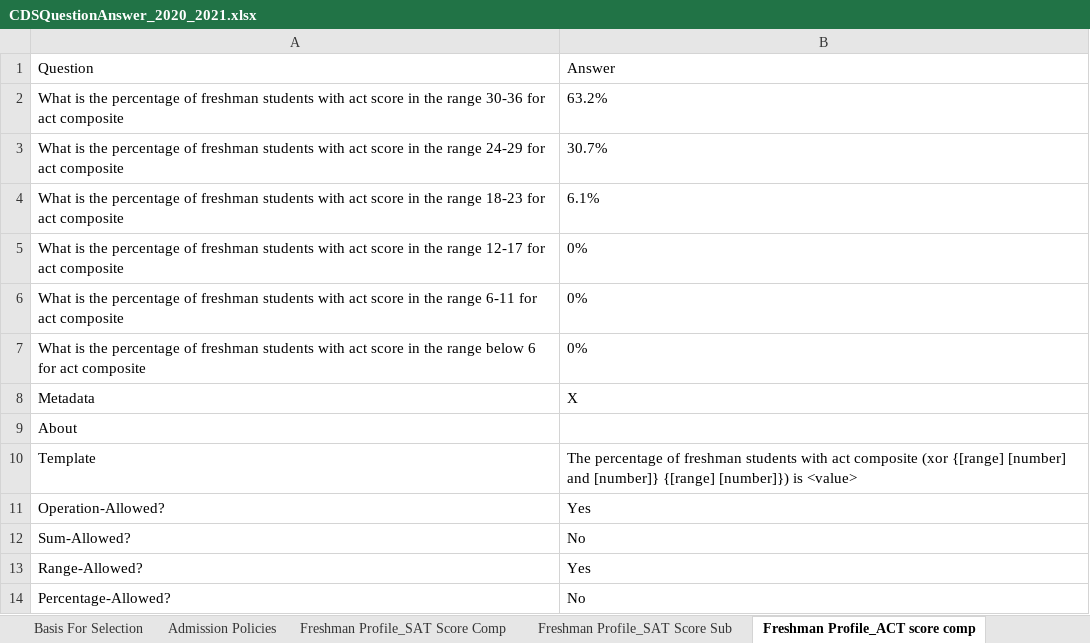
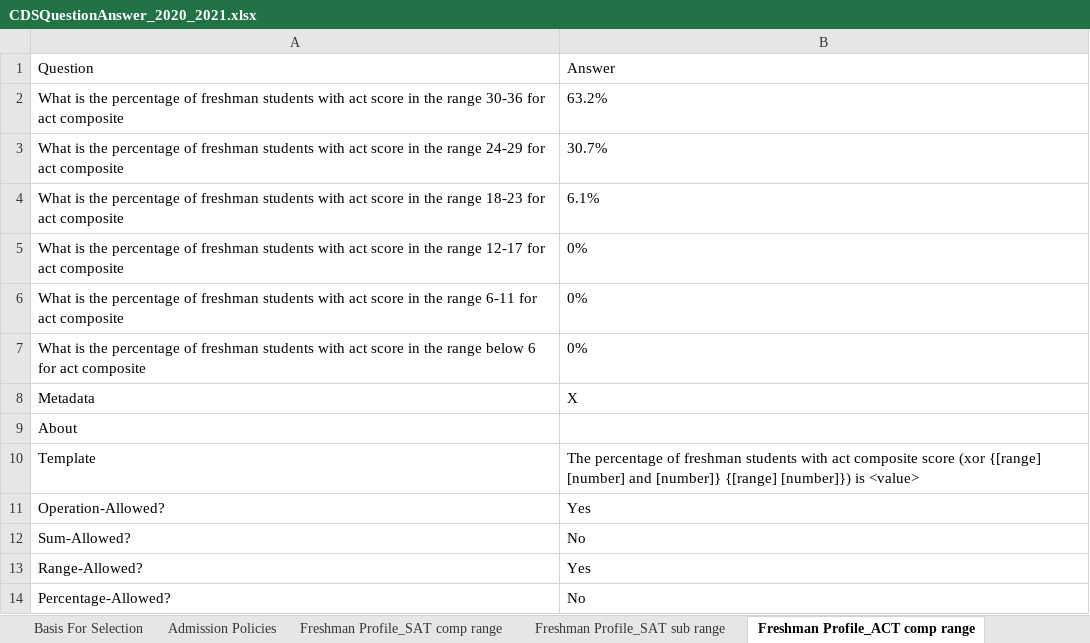
Before and after one commit to rhit-dingb/rhit_IRPA_2023, an Excel workbook: NewCDSDataFromClient/CDSQuestionAnswer_2020_2021.xlsx, sheet Freshman Profile_ACT comp range, drawn as a sheet; values as stored, in another font and other column widths than the file's, no borders; the diff names each change by its address in the sheet, - before the commit and + after, or states it on an @@ line.

Commit message:
fixed bugs with template and discrete range, work on percentaeg

```diff
--- a/NewCDSDataFromClient/CDSQuestionAnswer_2020_2021.xlsx (sheet Freshman Profile_ACT comp range)
+++ b/NewCDSDataFromClient/CDSQuestionAnswer_2020_2021.xlsx (sheet Freshman Profile_ACT comp range)
-sheet tab: Freshman Profile_SAT Score Comp
+sheet tab: Freshman Profile_SAT comp range
-sheet tab: Freshman Profile_SAT Score Sub
+sheet tab: Freshman Profile_SAT sub range
-sheet tab: Freshman Profile_ACT score comp
+sheet tab: Freshman Profile_ACT comp range
-B10: …act composite (xor {[range]…
+B10: …act composite score (xor {[range]…
```
Also changed, not shown: sheet Enrollment_Race First time year, sheet Freshman Profile_Percentile, sheet Enrollment_Race Undergraduate, sheet Freshman Profile_GPA, other sheet tabs, 13 other files.
